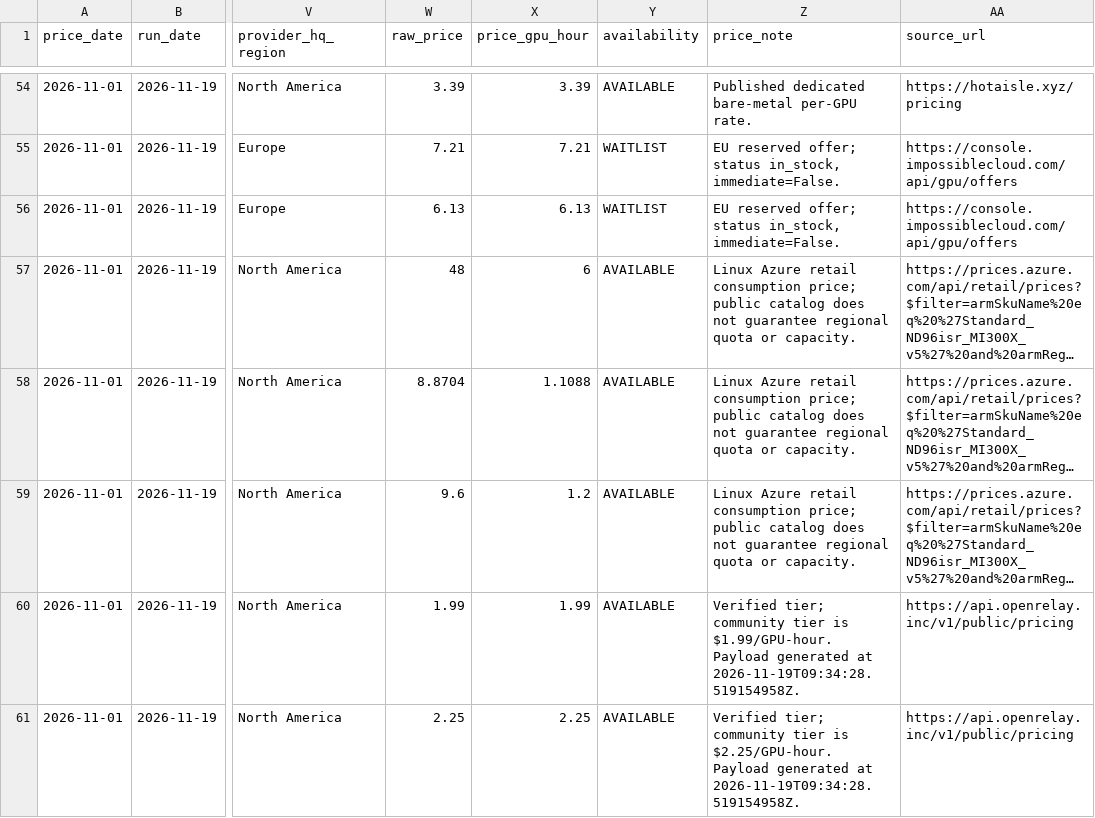
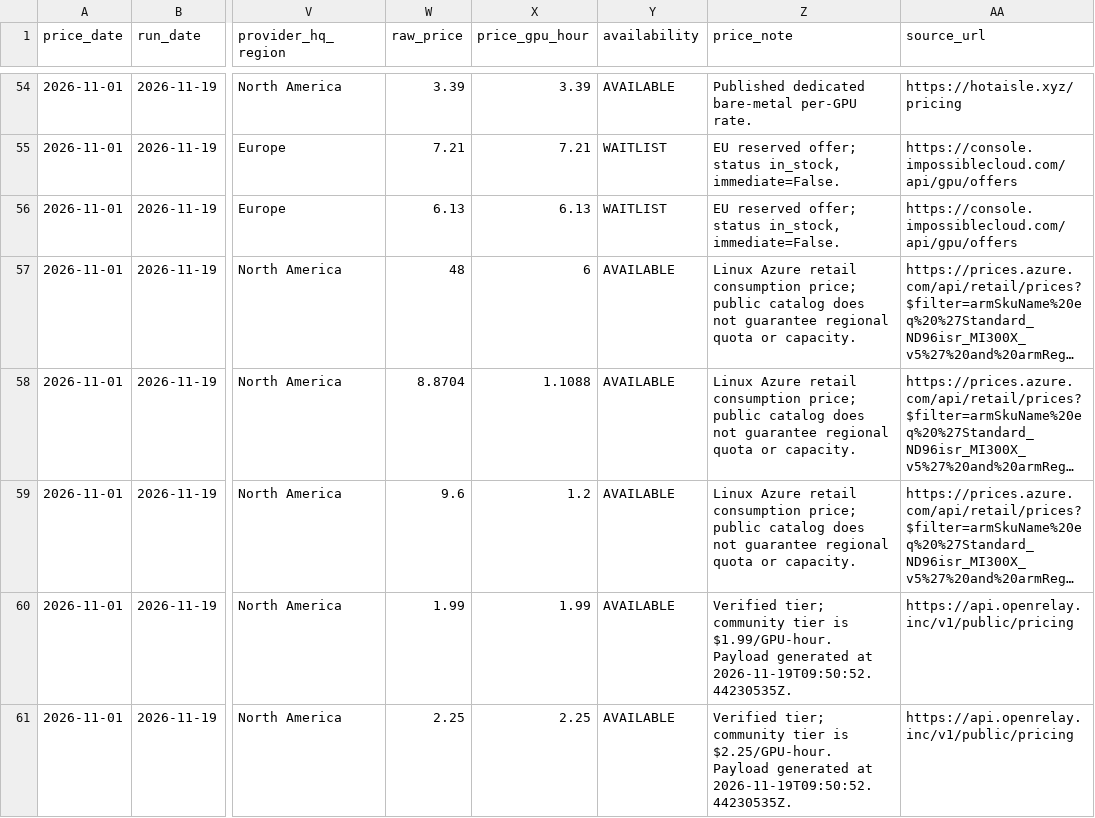
Before and after one commit to DanielWang2029/GPU-Price-Mining, a CSV file: output/amd_gpu_prices_history_20261101_20261119.csv, drawn as a sheet; only a part is shown, gaps mark what is left out; long unchanged cells end in …; the diff covers the shown part only; the diff names each change by its address in the sheet, - before the commit and + after, or states it on an @@ line.

```diff
--- a/output/amd_gpu_prices_history_20261101_20261119.csv
+++ b/output/amd_gpu_prices_history_20261101_20261119.csv
-Z60 (price_note): …generated at 2026-11-19T09:34:28.519154958Z.
+Z60 (price_note): …generated at 2026-11-19T09:50:52.44230535Z.
-Z61 (price_note): …generated at 2026-11-19T09:34:28.519154958Z.
+Z61 (price_note): …generated at 2026-11-19T09:50:52.44230535Z.
```
Also changed, not shown: 55 edited cells elsewhere in this file, output/amd_gpu_prices_20261119.csv, output/amd_gpu_prices_20261119_audit.csv, 7 other files.
